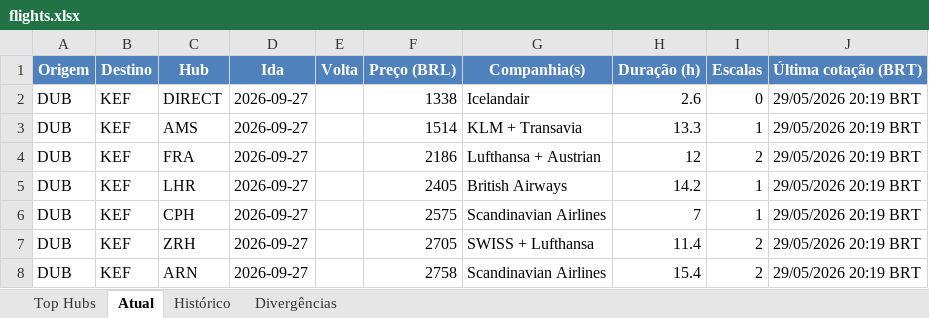
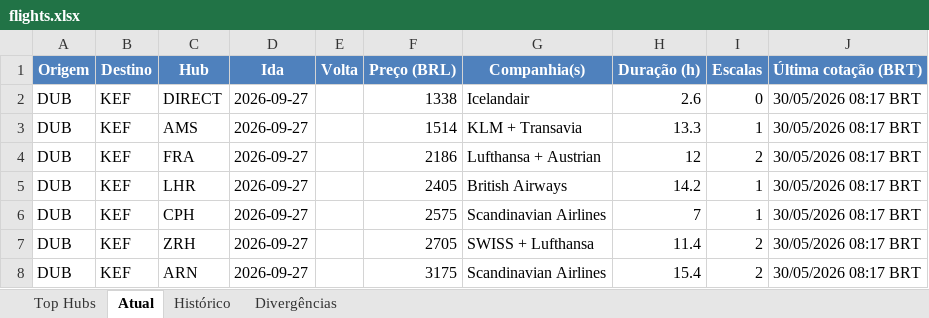
Before and after one commit to VoxJurTech/flight-monitor-dub-kef, an Excel workbook: docs/flights.xlsx, sheet Atual, drawn as a sheet; values as stored, in another font and other column widths than the file's, no borders; conditional formats not drawn; the diff names each change by its address in the sheet, - before the commit and + after, or states it on an @@ line.

```diff
--- a/docs/flights.xlsx (sheet Atual)
+++ b/docs/flights.xlsx (sheet Atual)
-J2:J8 (Última cotação (BRT)): 29/05/2026 20:19 BRT
+J2:J8 (Última cotação (BRT)): 30/05/2026 08:17 BRT
-F8 (Preço (BRL)): 2758
+F8 (Preço (BRL)): 3175
```
Also changed, not shown: sheet Histórico, sheet Top Hubs, 2 other files.
